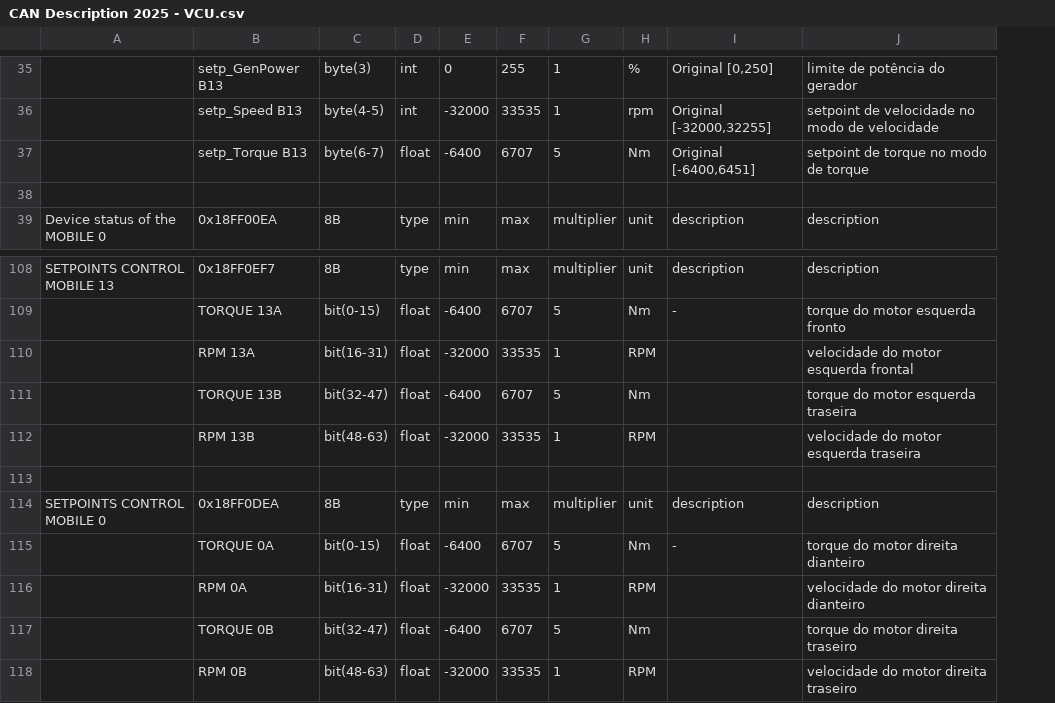
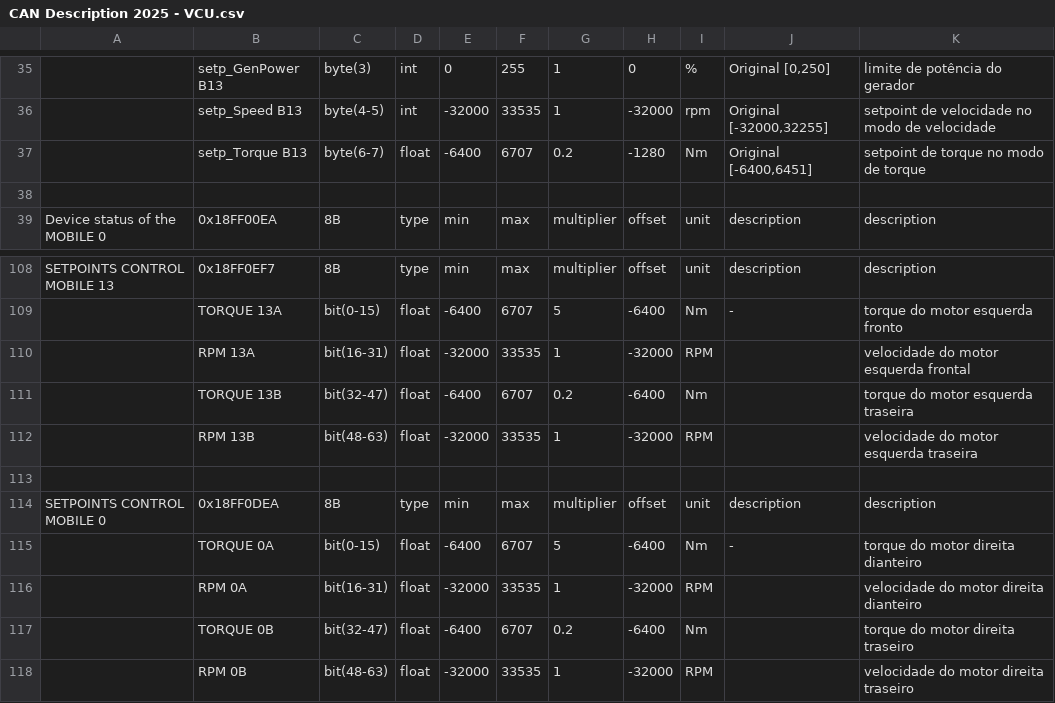
Before and after one commit to Faraoh-Back/TelemetriaV2.0, a CSV file: telemetry-server/csv_data/CAN Description 2025 - VCU.csv, drawn as a sheet; only a part is shown, gaps mark what is left out; the diff covers the shown part only; the diff names each change by its address in the sheet, - before the commit and + after, or states it on an @@ line.

```diff
--- a/telemetry-server/csv_data/CAN Description 2025 - VCU.csv
+++ b/telemetry-server/csv_data/CAN Description 2025 - VCU.csv
+column H, rows 35-39: 0 | -32000 | -1280 |  | offset; rows 108-118: offset | -6400 | -32000 | -6400 | -32000 |  | offset | -6400 | -32000 | -6400 | -32000
-G37: 5
+G37: 0.2
-G111: 5
+G111: 0.2
-G117: 5
+G117: 0.2
```
Also changed, not shown: 16 edited cells elsewhere in this file.
